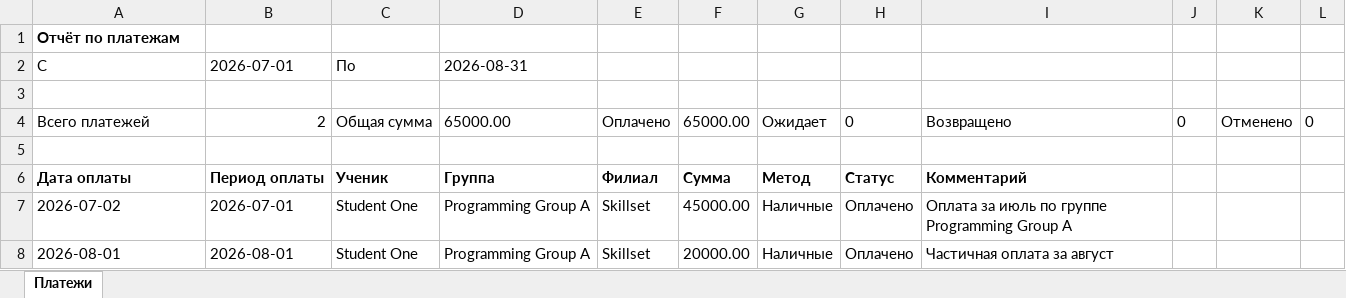
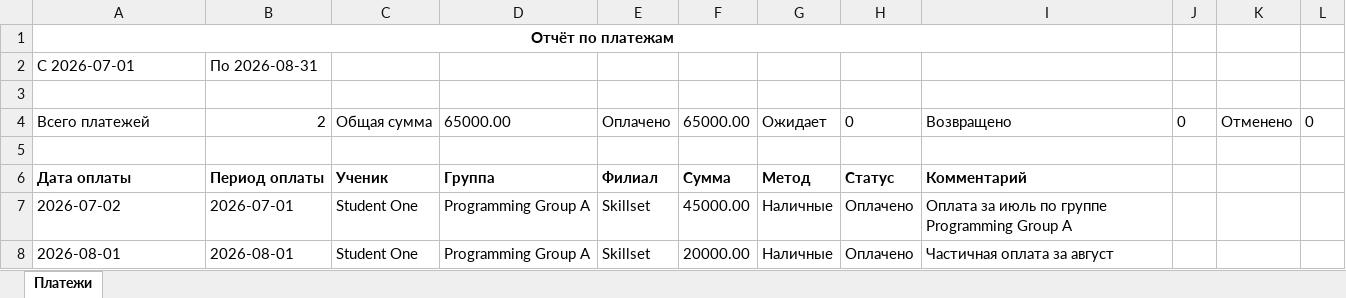
Before and after one commit to Rumm1/eduhub-backend, an Excel workbook: payments_report_ru.xlsx, sheet Платежи, drawn as a sheet; values as stored, in another font and other column widths than the file's, no borders; removed rows and columns are numbered as before the commit, all else as after; the diff names each change by its address in the sheet, - before the commit and + after, or states it on an @@ line.

Commit message:
Add student balances report with localized Excel export

```diff
--- a/payments_report_ru.xlsx (sheet Платежи)
+++ b/payments_report_ru.xlsx (sheet Платежи)
-A1 alignment: left
+A1 alignment: center
+A1:I1 merged
-row 2: С | 2026-07-01 | По | 2026-08-31
+row 2: С 2026-07-01 | По 2026-08-31
```
Also changed, not shown: 8 other files.
